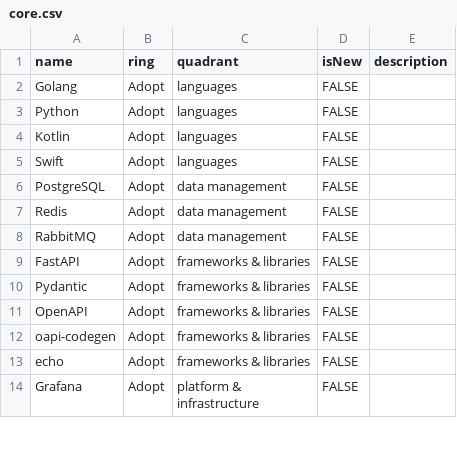
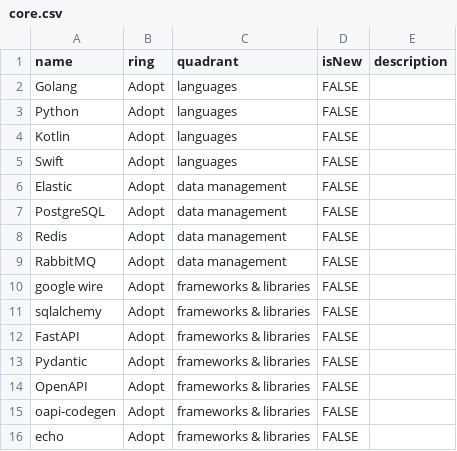
Before and after one commit to magnit-tech/tech-radar, a CSV file: core.csv, drawn as a sheet; only a part is shown; the shorter side is filled out with more unchanged rows; the diff names each change by its address in the sheet, - before the commit and + after, or states it on an @@ line.

Commit message:
improve core

```diff
--- a/core.csv
+++ b/core.csv
+row 6: Elastic | Adopt | data management | FALSE
+row 10: google wire | Adopt | frameworks & libraries | FALSE
+row 11: sqlalchemy | Adopt | frameworks & libraries | FALSE
```
